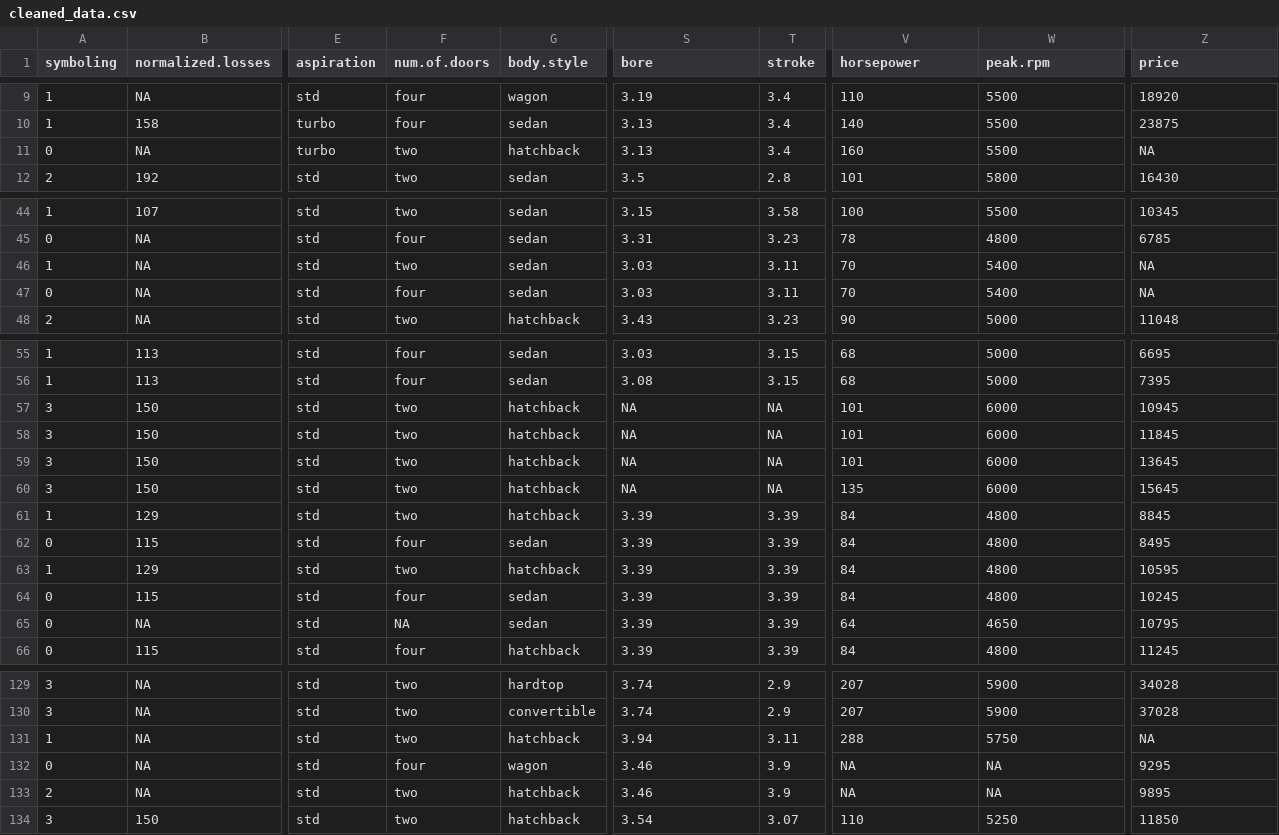
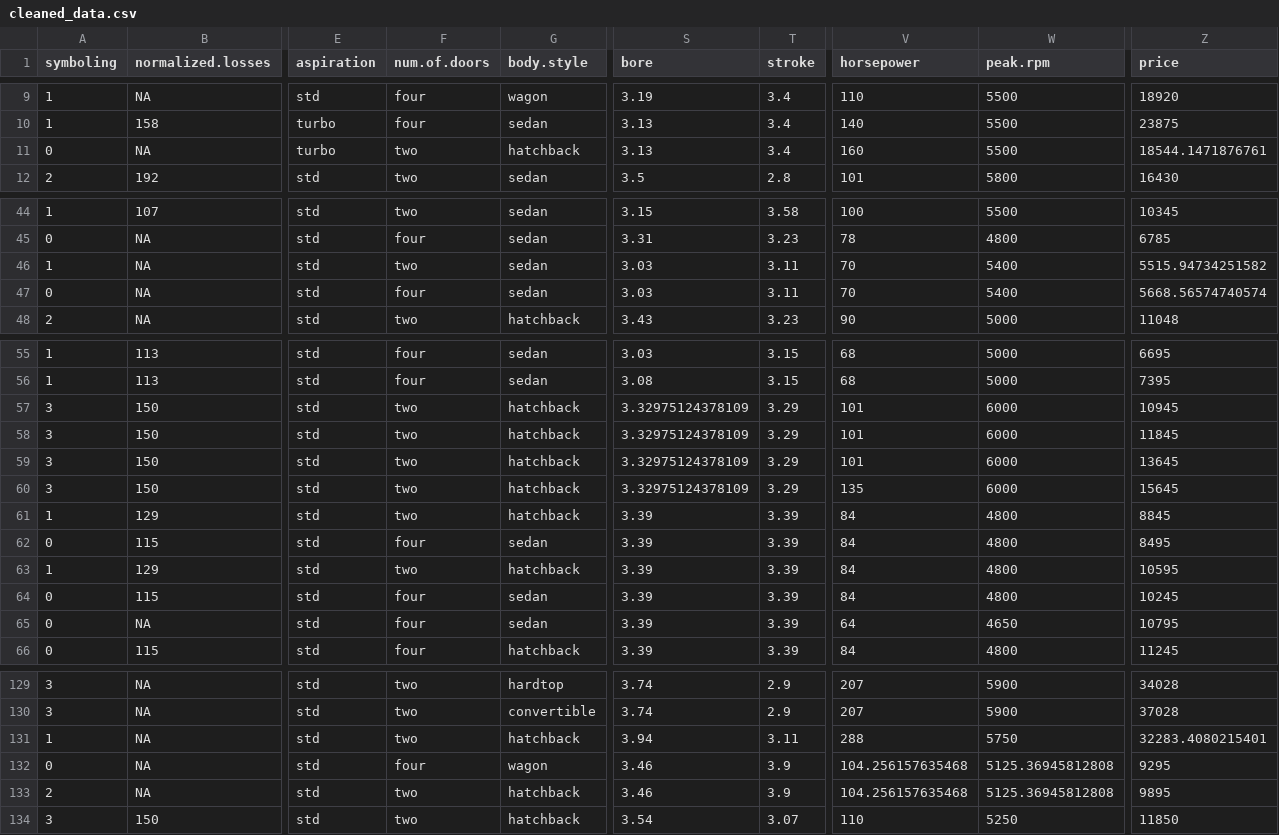
Before and after one commit to Idontker/MVA-Final-Project, a CSV file: cleaned_data.csv, drawn as a sheet; only a part is shown, gaps mark what is left out; the diff covers the shown part only; the diff names each change by its address in the sheet, - before the commit and + after, or states it on an @@ line.

```diff
--- a/cleaned_data.csv
+++ b/cleaned_data.csv
-Z11 (price): NA
+Z11 (price): 18544.1471876761
-Z46 (price): NA
+Z46 (price): 5515.94734251582
-Z47 (price): NA
+Z47 (price): 5668.56574740574
-S57:S60 (bore): NA
+S57:S60 (bore): 3.32975124378109
-T57:T60 (stroke): NA
+T57:T60 (stroke): 3.29
-F65 (num.of.doors): NA
+F65 (num.of.doors): four
-Z131 (price): NA
+Z131 (price): 32283.4080215401
-V132:V133 (horsepower): NA
+V132:V133 (horsepower): 104.256157635468
-W132:W133 (peak.rpm): NA
+W132:W133 (peak.rpm): 5125.36945812808
```
Also changed, not shown: 1 edited cell elsewhere in this file, 3 other files.
